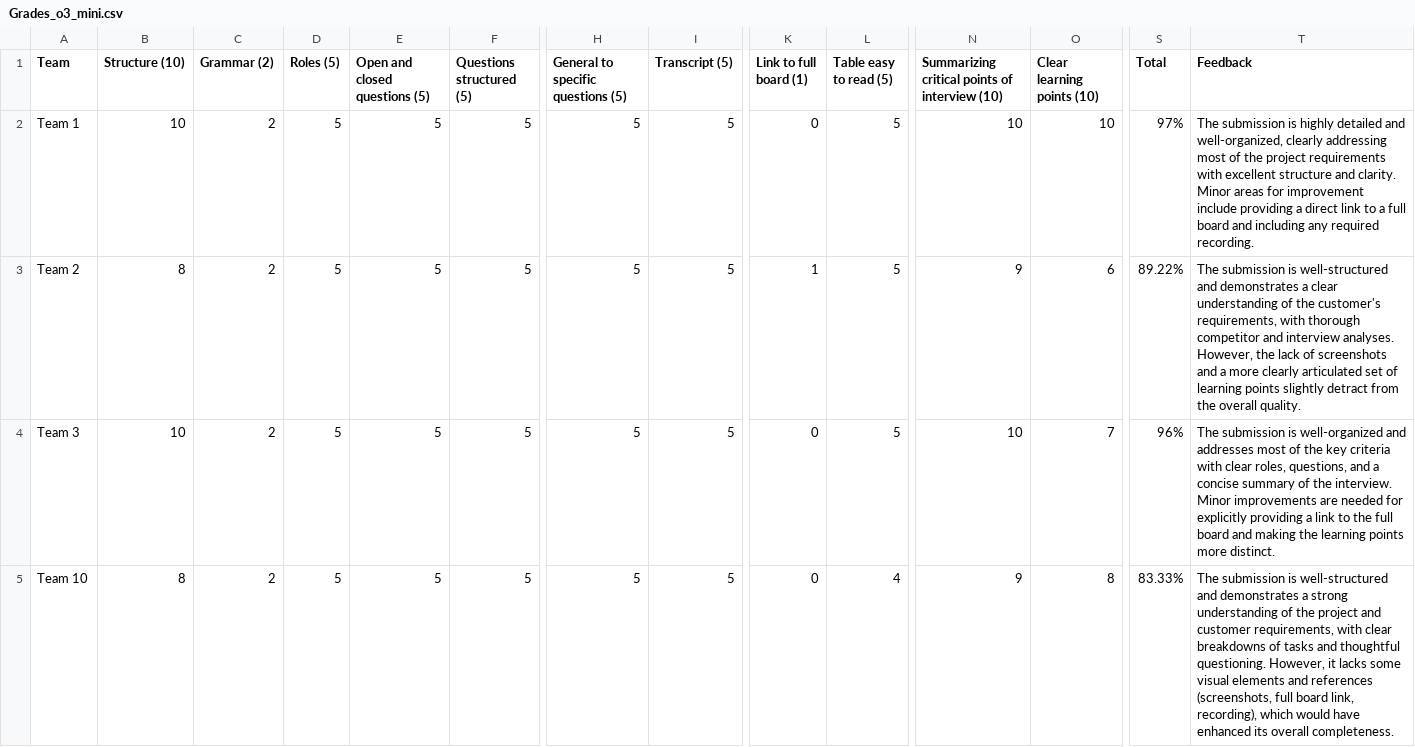
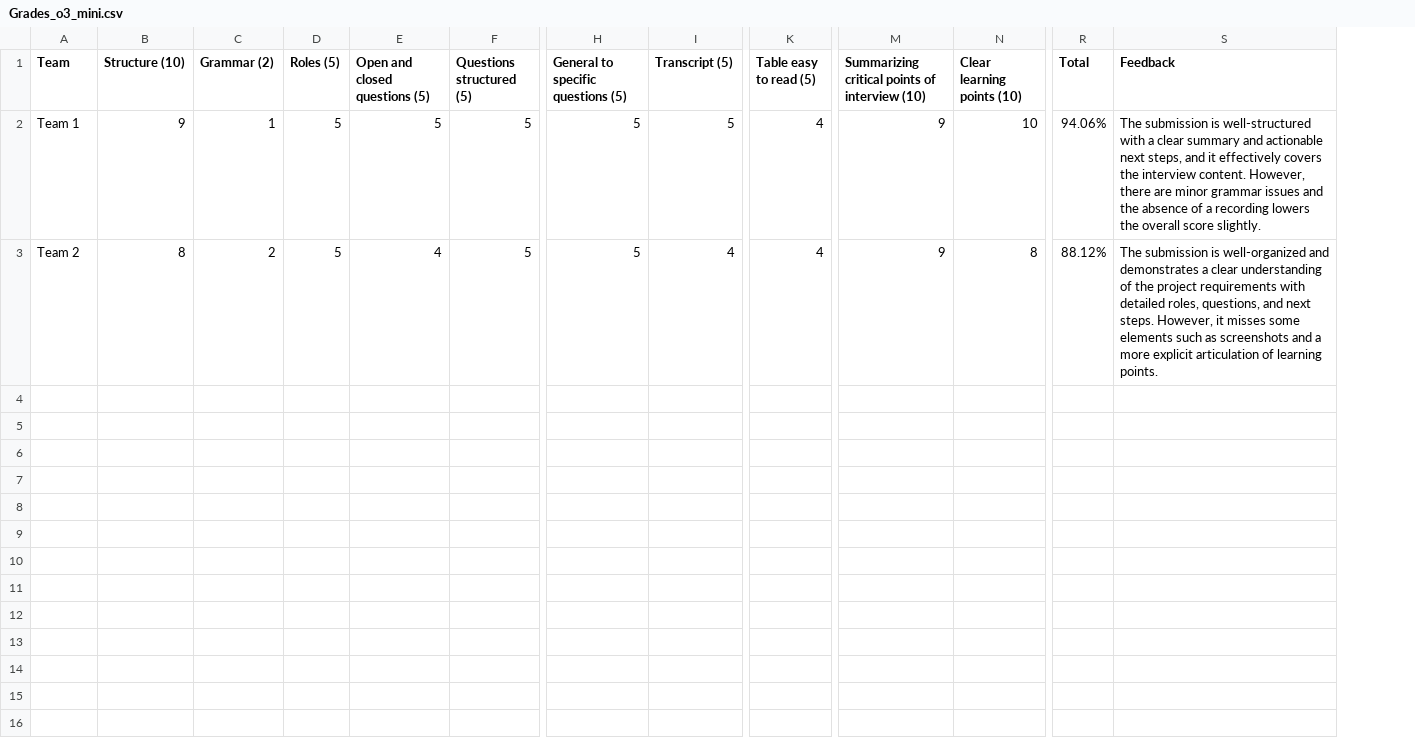
Before and after one commit to MrTonyNeon/Inno_AI_Project, a CSV file: grades_results/Grades_o3_mini.csv, drawn as a sheet; only a part is shown, gaps mark what is left out; removed rows and columns are numbered as before the commit, all else as after; rows hold the shown columns only; the diff names each change by its address in the sheet, - before the commit and + after, or states it on an @@ line.

```diff
--- a/grades_results/Grades_o3_mini.csv
+++ b/grades_results/Grades_o3_mini.csv
-column K (Link to full board (1)), rows 2-3: 0 | 1
-B2 (Structure (10)): 10
+B2 (Structure (10)): 9
-C2 (Grammar (2)): 2
+C2 (Grammar (2)): 1
-K2:K3 (Table easy to read (5)): 5
+K2:K3 (Table easy to read (5)): 4
-M2: 10
+M2: 9
-R2 (Total): 97%
+R2 (Total): 94.06%
-S2 (Feedback): …submission is highly detailed and well-organized, clearly addressing most of the project requirements with excellent structure and clarity. Minor areas for improvement include providing a direct link to a full board and including any required recording.
+S2 (Feedback): …submission is well-structured with a clear summary and actionable next steps, and it effectively covers the interview content. However, there are minor grammar issues and the absence of a recording lowers the overall score slightly.
-E3 (Open and closed questions (5)): 5
+E3 (Open and closed questions (5)): 4
-I3 (Transcript (5)): 5
+I3 (Transcript (5)): 4
-N3 (Clear learning points (10)): 6
+N3 (Clear learning points (10)): 8
-R3 (Total): 89.22%
+R3 (Total): 88.12%
-S3 (Feedback): …submission is well-structured and demonstrates a clear understanding of the customer's requirements, with thorough competitor and interview analyses. However, the lack of screenshots and a more clearly articulated set of learning points slightly detract from the overall quality.
+S3 (Feedback): …submission is well-organized and demonstrates a clear understanding of the project requirements with detailed roles, questions, and next steps. However, it misses some elements such as screenshots and a more explicit articulation of learning points.
-row 4: Team 3 | 10 | 2 | 5 | 5 | 5 | 5 | 5 | 0 | 5 | 10 | 7 | 96% | The submission is well-organized and addresses most of the key criteria with clear roles, questions, and a concise summary of the interview. Minor improvements are needed for explicitly providing a link to the full board and making the learning points more distinct.
-row 5: Team 10 | 8 | 2 | 5 | 5 | 5 | 5 | 5 | 0 | 4 | 9 | 8 | 83.33% | The submission is well-structured and demonstrates a strong understanding of the project and customer requirements, with clear breakdowns of tasks and thoughtful questioning. However, it lacks some visual elements and references (screenshots, full board link, recording), which would have enhanced its overall completeness.
```
Also changed, not shown: grades_results/Grades_gpt_4.1_nano.csv, guideline_files/Reference_Grades.csv, 4 other files.
